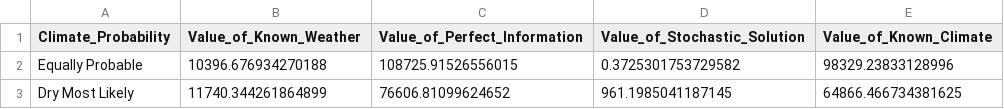
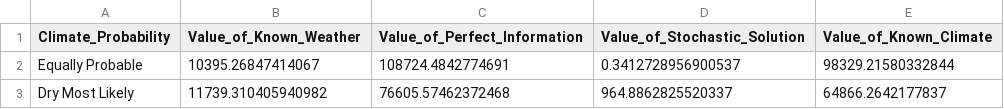
Before and after one commit to sear-labs/fews-stochopt-esd-2022, a CSV file: results/solnvalues.csv, drawn as a sheet.

```diff
--- a/results/solnvalues.csv
+++ b/results/solnvalues.csv
@@ -1,3 +1,3 @@
 Climate_Probability,Value_of_Known_Weather,Value_of_Perfect_Information,Value_of_Stochastic_Solution,Value_of_Known_Climate
-Equally Probable,10396.676934270188,108725.91526556015,0.3725301753729582,98329.23833128996
-Dry Most Likely,11740.344261864899,76606.81099624652,961.1985041187145,64866.466734381625
+Equally Probable,10395.26847414067,108724.4842774691,0.3412728956900537,98329.21580332844
+Dry Most Likely,11739.310405940982,76605.57462372468,964.8862825520337,64866.2642177837
```
Also changed, not shown: results/expected_value_diagnostic.csv, results/first_stage.csv, 46 other files.
